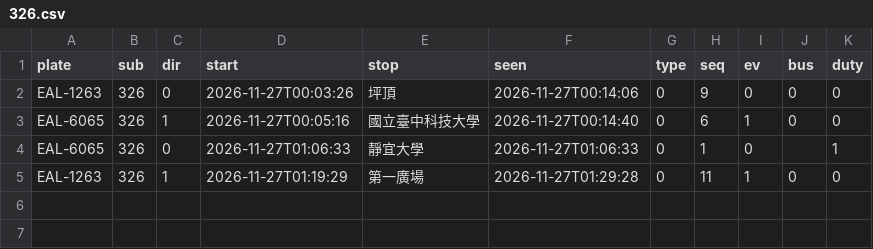
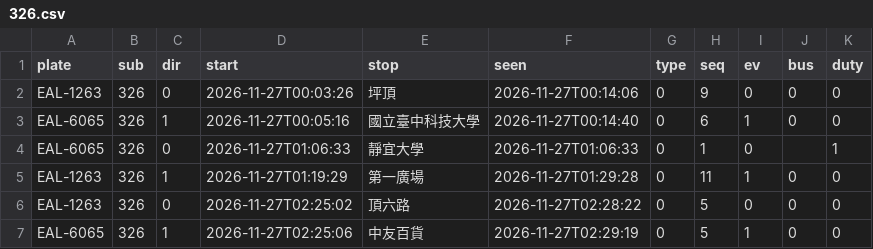
Before and after one commit to andrewwangarchnycu/Schematic-Transit-Taichung, a CSV file: departures/2026-11-27/326.csv, drawn as a sheet.

```diff
--- a/departures/2026-11-27/326.csv
+++ b/departures/2026-11-27/326.csv
@@ -5 +5,3 @@ EAL-6065,326,0,2026-11-27T01:06:33,靜宜大學,2026-11-27T01:06:33,0,1,0,,1
 EAL-1263,326,1,2026-11-27T01:19:29,第一廣場,2026-11-27T01:29:28,0,11,1,0,0
+EAL-1263,326,0,2026-11-27T02:25:02,頂六路,2026-11-27T02:28:22,0,5,0,0,0
+EAL-6065,326,1,2026-11-27T02:25:06,中友百貨,2026-11-27T02:29:19,0,5,1,0,0
```
Also changed, not shown: 1 other file.
